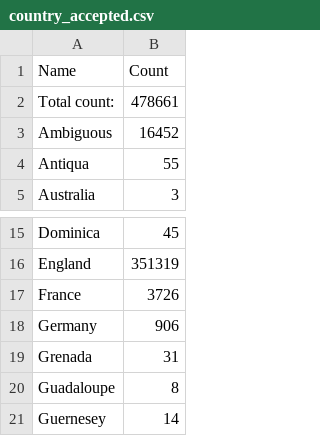
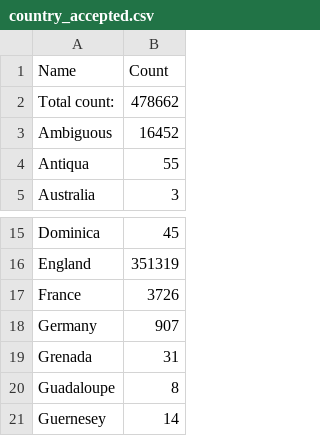
Before and after one commit to COMHIS/estc, a CSV file: inst/examples/output.tables/country_accepted.csv, drawn as a sheet; only a part is shown, gaps mark what is left out.

```diff
--- a/inst/examples/output.tables/country_accepted.csv
+++ b/inst/examples/output.tables/country_accepted.csv
@@ -1,3 +1,3 @@
 Name	Count
-Total count: 	478661
+Total count: 	478662
 Ambiguous	 16452
@@ -17,3 +17,3 @@ England	351319
 France	  3726
-Germany	   906
+Germany	   907
 Grenada	    31
```
Also changed, not shown: inst/examples/output.tables/absentgeocoordinates.csv, inst/examples/output.tables/publication_place_accepted.csv, 30 other files.
